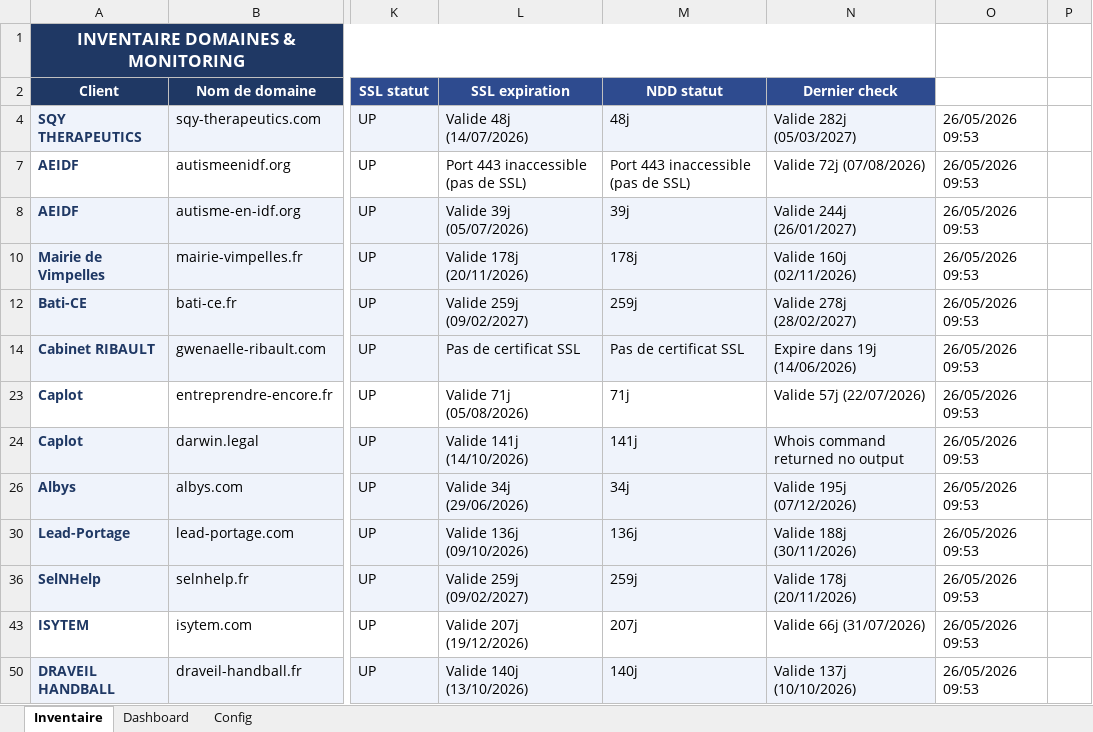
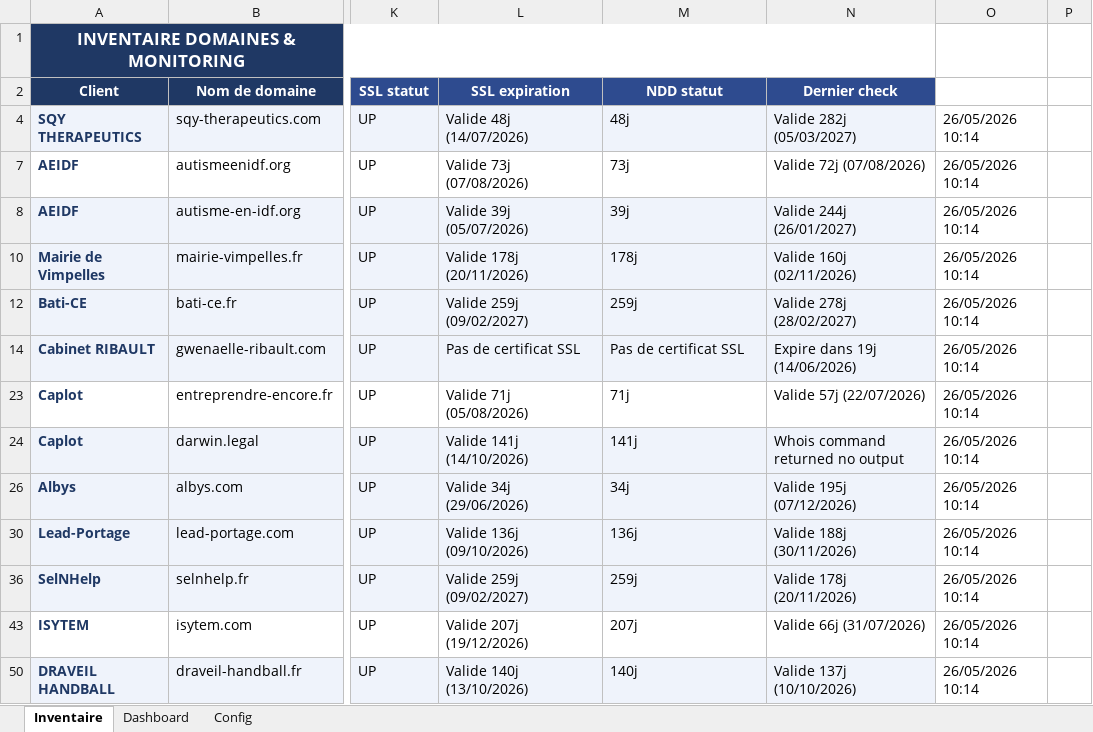
Before and after one commit to Axel-DosSantos/monitoring-sites, an Excel workbook: inventaire_monitoring.xlsx, sheet Inventaire, drawn as a sheet; only a part is shown, gaps mark what is left out; values as stored, in another font and other column widths than the file's, no borders; the diff names each change by its address in the sheet, - before the commit and + after, or states it on an @@ line.

```diff
--- a/inventaire_monitoring.xlsx (sheet Inventaire)
+++ b/inventaire_monitoring.xlsx (sheet Inventaire)
-O4: 26/05/2026 09:53
+O4: 26/05/2026 10:14
-L7 (SSL expiration): Port 443 inaccessible (pas de SSL)
+L7 (SSL expiration): Valide 73j (07/08/2026)
-M7 (NDD statut): Port 443 inaccessible (pas de SSL)
+M7 (NDD statut): 73j
-O7:O8: 26/05/2026 09:53
+O7:O8: 26/05/2026 10:14
-O10: 26/05/2026 09:53
+O10: 26/05/2026 10:14
-O12: 26/05/2026 09:53
+O12: 26/05/2026 10:14
-O14: 26/05/2026 09:53
+O14: 26/05/2026 10:14
-O23:O24: 26/05/2026 09:53
+O23:O24: 26/05/2026 10:14
-O26: 26/05/2026 09:53
+O26: 26/05/2026 10:14
-O30: 26/05/2026 09:53
+O30: 26/05/2026 10:14
-O36: 26/05/2026 09:53
+O36: 26/05/2026 10:14
-O43: 26/05/2026 09:53
+O43: 26/05/2026 10:14
-O50: 26/05/2026 09:53
+O50: 26/05/2026 10:14
```
Also changed, not shown: 3 other files.
